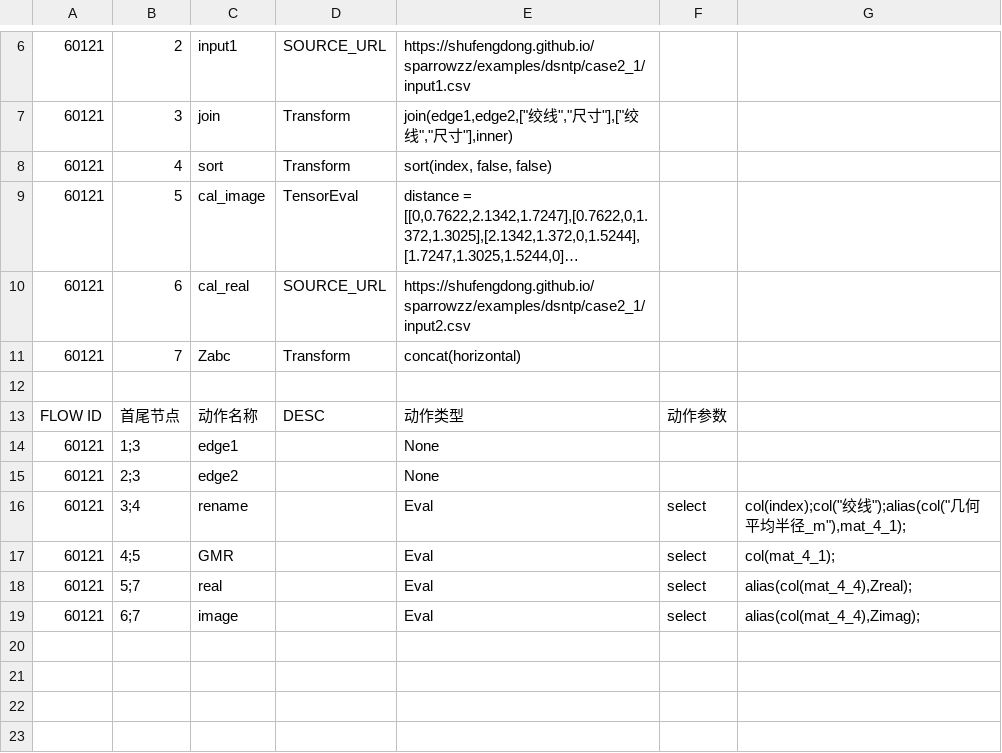
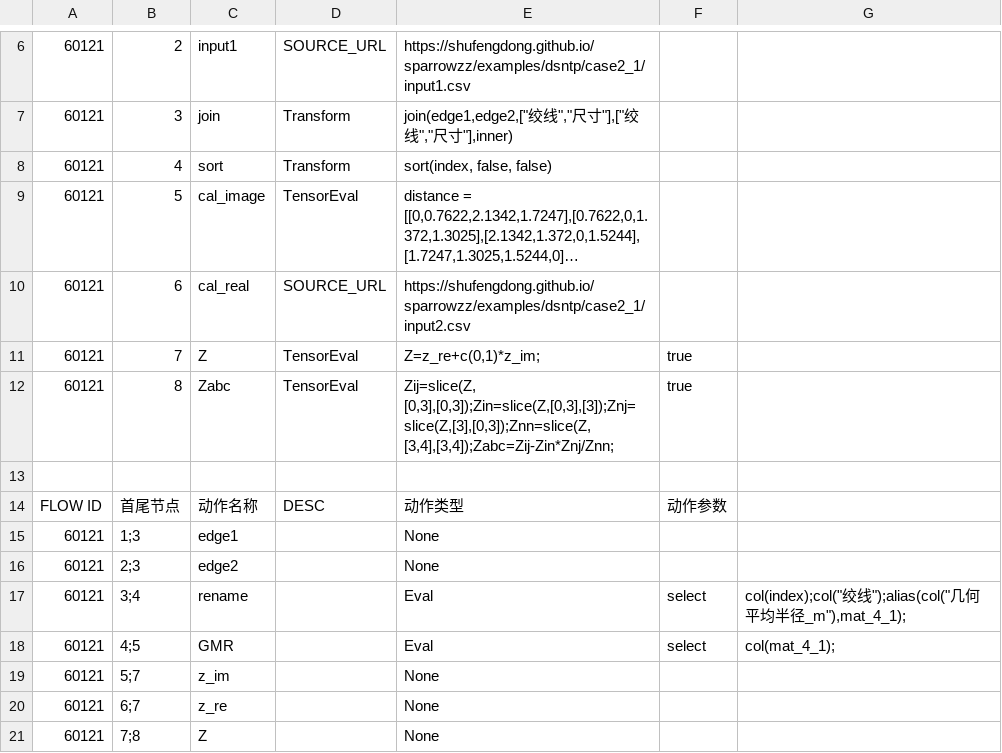
Before and after one commit to shufengdong/sparrowzz, a CSV file: examples/dsntp/case2_1/flow2_1_web.csv, drawn as a sheet; only a part is shown, gaps mark what is left out; long unchanged cells end in …; addresses are those after the commit; the diff names each change by its address in the sheet, - before the commit and + after, or states it on an @@ line.

Commit message:
change ds model case2_1

```diff
--- a/examples/dsntp/case2_1/flow2_1_web.csv
+++ b/examples/dsntp/case2_1/flow2_1_web.csv
-C11: Zabc
+C11: Z
-D11: Transform
+D11: TensorEval
-E11: concat(horizontal)
+E11: Z=z_re+c(0,1)*z_im;
-F11: (empty)
+F11: true
+row 12: 60121 | 8 | Zabc | TensorEval | Zij=slice(Z, [0,3],[0,3]);Zin=slice(Z,[0,3],[3]);Znj=slice(Z,[3],[0,3]);Znn=slice(Z, [3,4],[3,4]);Zabc=Zij-Zin*Znj/Znn; | true
-C19: real
+C19: z_im
-E19:E20: Eval
+E19:E20: None
-F19:F20: select
+F19:F20: (empty)
-G19: alias(col(mat_4_4),Zreal);
+G19: (empty)
-C20: image
+C20: z_re
-G20: alias(col(mat_4_4),Zimag);
+G20: (empty)
+row 21: 60121 | 7;8 | Z |  | None
```
